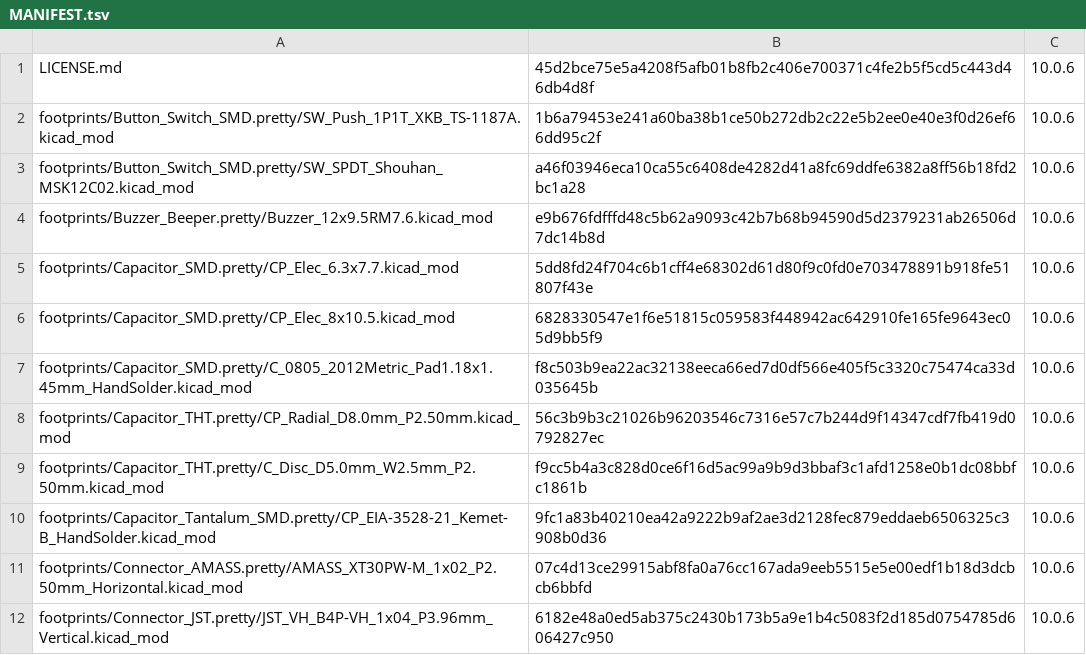
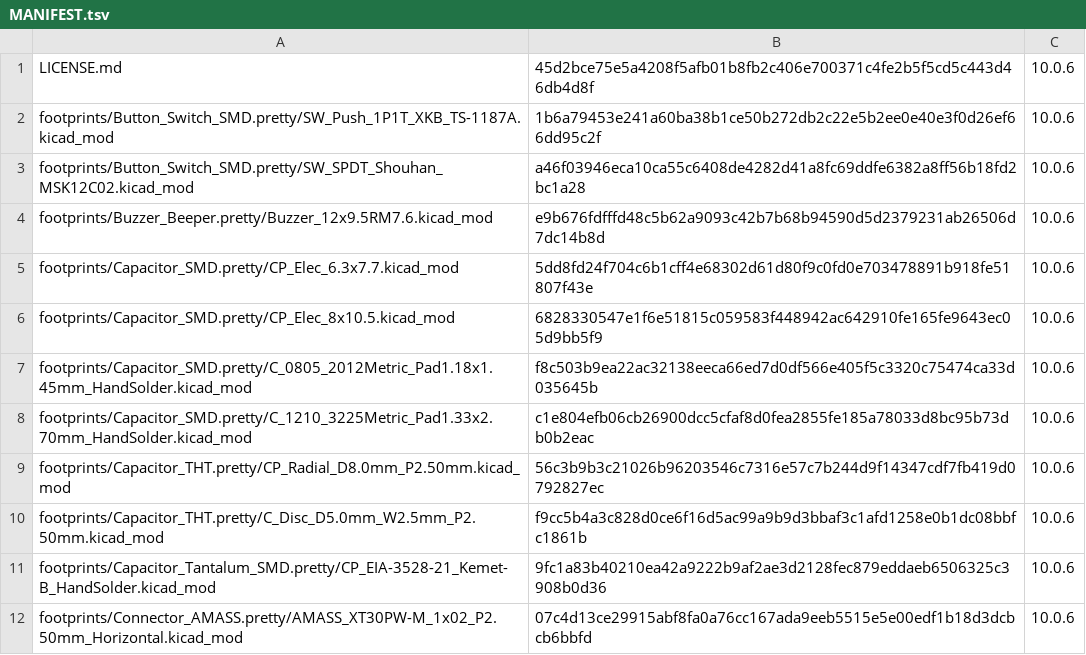
Before and after one commit to laurigates/mcu-tinkering-lab, a TSV file: tools/kicad/lib/kicad-stock/MANIFEST.tsv, drawn as a sheet; only a part is shown; the shorter side is filled out with more unchanged rows.

```diff
--- a/tools/kicad/lib/kicad-stock/MANIFEST.tsv
+++ b/tools/kicad/lib/kicad-stock/MANIFEST.tsv
@@ -7,2 +7,3 @@ footprints/Capacitor_SMD.pretty/CP_Elec_8x10.5.kicad_mod	6828330547e1f6e51815c05
 footprints/Capacitor_SMD.pretty/C_0805_2012Metric_Pad1.18x1.45mm_HandSolder.kicad_mod	f8c503b9ea22ac32138eeca66ed7d0df566e405f5c3320c75474ca33d035645b	10.0.6
+footprints/Capacitor_SMD.pretty/C_1210_3225Metric_Pad1.33x2.70mm_HandSolder.kicad_mod	c1e804efb06cb26900dcc5cfaf8d0fea2855fe185a78033d8bc95b73db0b2eac	10.0.6
 footprints/Capacitor_THT.pretty/CP_Radial_D8.0mm_P2.50mm.kicad_mod	56c3b9b3c21026b96203546c7316e57c7b244d9f14347cdf7fb419d0792827ec	10.0.6
```
Also changed, not shown: 5 other files.
